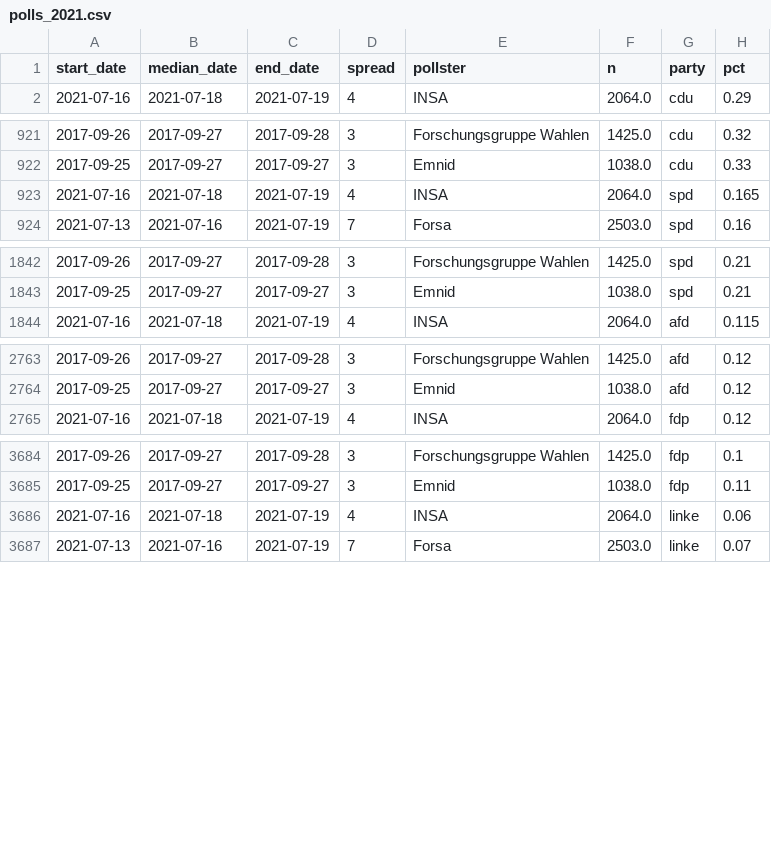
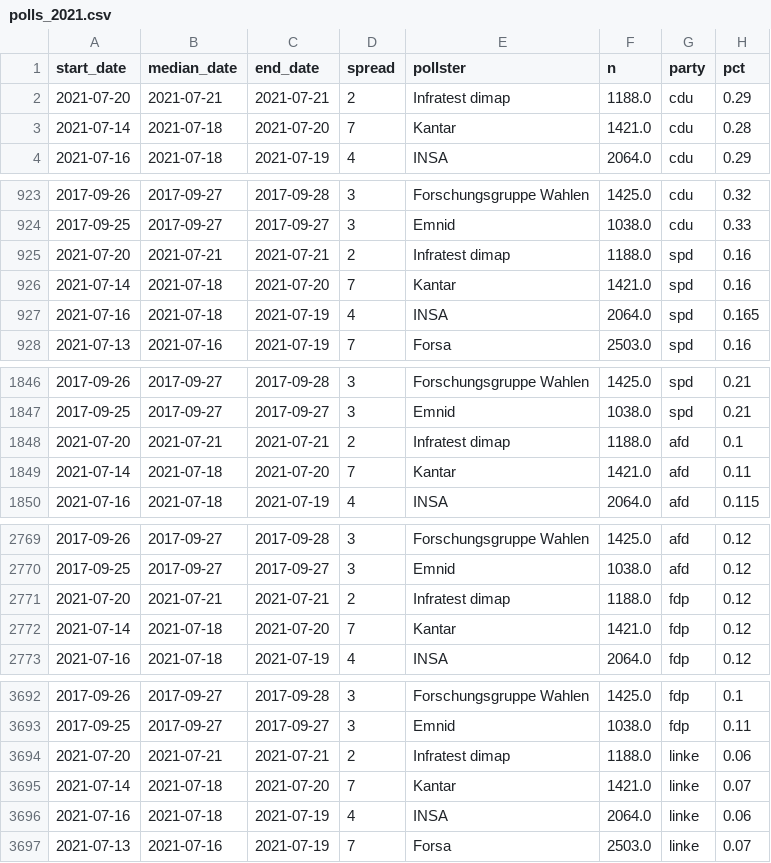
Before and after one commit to thisismactan/Germany-2021, a CSV file: data/polls_2021.csv, drawn as a sheet; only a part is shown, gaps mark what is left out; the diff covers the shown part only; the diff names each change by its address in the sheet, - before the commit and + after, or states it on an @@ line.

```diff
--- a/data/polls_2021.csv
+++ b/data/polls_2021.csv
+row 2: 2021-07-20 | 2021-07-21 | 2021-07-21 | 2 | Infratest dimap | 1188.0 | cdu | 0.29
+row 3: 2021-07-14 | 2021-07-18 | 2021-07-20 | 7 | Kantar | 1421.0 | cdu | 0.28
+row 925: 2021-07-20 | 2021-07-21 | 2021-07-21 | 2 | Infratest dimap | 1188.0 | spd | 0.16
+row 926: 2021-07-14 | 2021-07-18 | 2021-07-20 | 7 | Kantar | 1421.0 | spd | 0.16
+row 1848: 2021-07-20 | 2021-07-21 | 2021-07-21 | 2 | Infratest dimap | 1188.0 | afd | 0.1
+row 1849: 2021-07-14 | 2021-07-18 | 2021-07-20 | 7 | Kantar | 1421.0 | afd | 0.11
+row 2771: 2021-07-20 | 2021-07-21 | 2021-07-21 | 2 | Infratest dimap | 1188.0 | fdp | 0.12
+row 2772: 2021-07-14 | 2021-07-18 | 2021-07-20 | 7 | Kantar | 1421.0 | fdp | 0.12
+row 3694: 2021-07-20 | 2021-07-21 | 2021-07-21 | 2 | Infratest dimap | 1188.0 | linke | 0.06
+row 3695: 2021-07-14 | 2021-07-18 | 2021-07-20 | 7 | Kantar | 1421.0 | linke | 0.07
```
Also changed, not shown: 4 added rows elsewhere in this file, output/natl_sims.csv, output/seat_summary_stats_timeline.csv, 20 other files.
